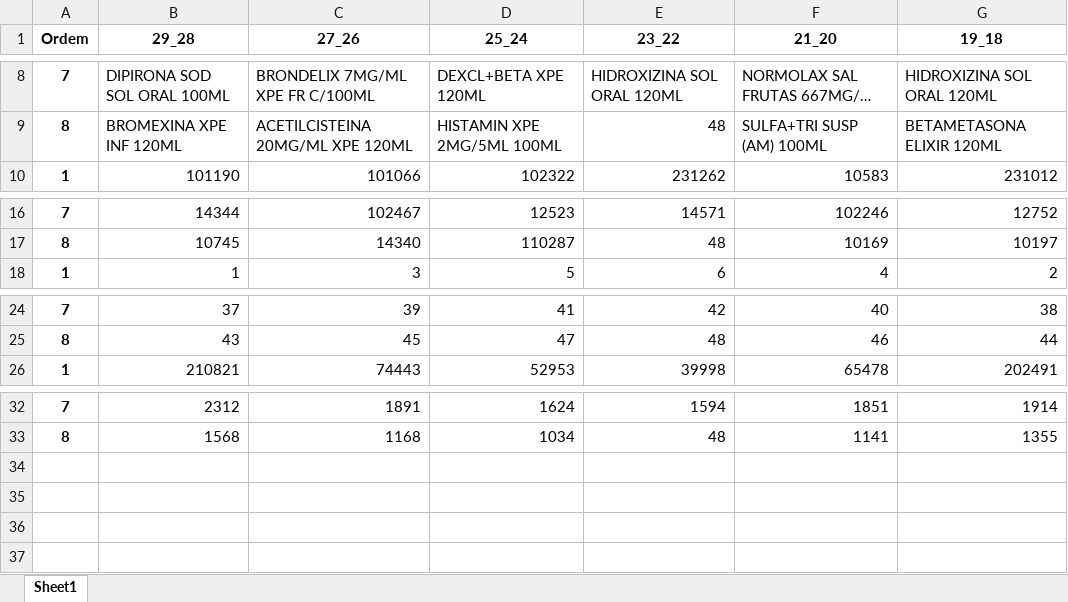
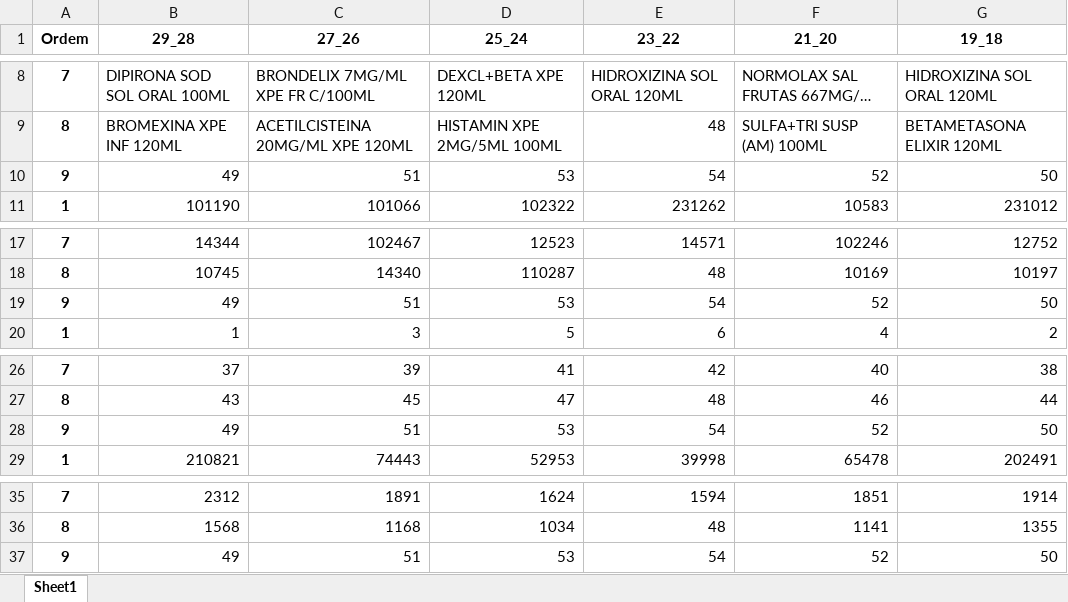
Before and after one commit to renandelamorena/Projeto_Curva_ABC, an Excel workbook: analise_curva_ABC/analise_curva_ABC/analises_prontas/ordem/cod_mais_desc_xpe.xlsx, sheet Sheet1, drawn as a sheet; only a part is shown, gaps mark what is left out; long unchanged cells end in …; values as stored, in another font and other column widths than the file's, no borders; the diff names each change by its address in the sheet, - before the commit and + after, or states it on an @@ line.

```diff
--- a/analise_curva_ABC/analise_curva_ABC/analises_prontas/ordem/cod_mais_desc_xpe.xlsx (sheet Sheet1)
+++ b/analise_curva_ABC/analise_curva_ABC/analises_prontas/ordem/cod_mais_desc_xpe.xlsx (sheet Sheet1)
+row 10: 9 | 49 | 51 | 53 | 54 | 52 | 50
+row 19: 9 | 49 | 51 | 53 | 54 | 52 | 50
+row 28: 9 | 49 | 51 | 53 | 54 | 52 | 50
+row 37: 9 | 49 | 51 | 53 | 54 | 52 | 50
```
Also changed, not shown: analise_curva_ABC/analise_curva_ABC/analises_prontas/ordem/divisão_por_cod_xpe.xlsx, analise_curva_ABC/analise_curva_ABC/analises_prontas/ordem/divisão_por_desc_xpe.xlsx, 12 other files.
